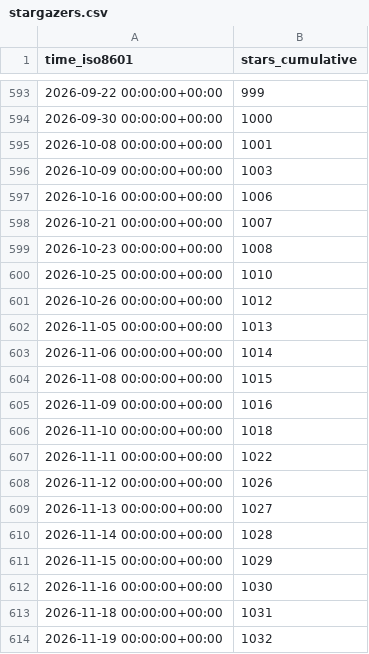
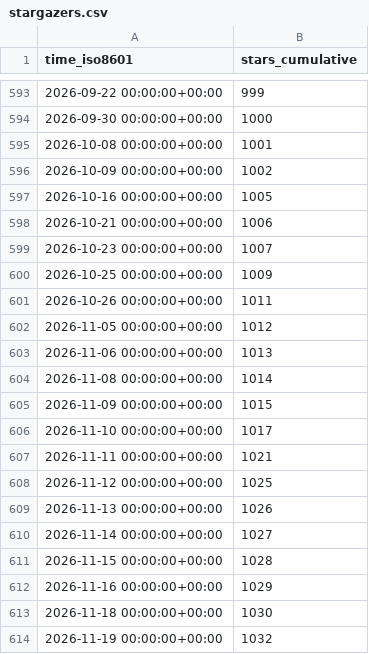
Before and after one commit to rokath/trice, a CSV file: rokath/trice/ghrs-data/stargazers.csv, drawn as a sheet; only a part is shown, gaps mark what is left out.

```diff
--- a/rokath/trice/ghrs-data/stargazers.csv
+++ b/rokath/trice/ghrs-data/stargazers.csv
@@ -595,20 +595,20 @@ time_iso8601,stars_cumulative
 2026-10-08 00:00:00+00:00,1001
-2026-10-09 00:00:00+00:00,1003
-2026-10-16 00:00:00+00:00,1006
-2026-10-21 00:00:00+00:00,1007
-2026-10-23 00:00:00+00:00,1008
-2026-10-25 00:00:00+00:00,1010
-2026-10-26 00:00:00+00:00,1012
-2026-11-05 00:00:00+00:00,1013
-2026-11-06 00:00:00+00:00,1014
-2026-11-08 00:00:00+00:00,1015
-2026-11-09 00:00:00+00:00,1016
-2026-11-10 00:00:00+00:00,1018
-2026-11-11 00:00:00+00:00,1022
-2026-11-12 00:00:00+00:00,1026
-2026-11-13 00:00:00+00:00,1027
-2026-11-14 00:00:00+00:00,1028
-2026-11-15 00:00:00+00:00,1029
-2026-11-16 00:00:00+00:00,1030
-2026-11-18 00:00:00+00:00,1031
+2026-10-09 00:00:00+00:00,1002
+2026-10-16 00:00:00+00:00,1005
+2026-10-21 00:00:00+00:00,1006
+2026-10-23 00:00:00+00:00,1007
+2026-10-25 00:00:00+00:00,1009
+2026-10-26 00:00:00+00:00,1011
+2026-11-05 00:00:00+00:00,1012
+2026-11-06 00:00:00+00:00,1013
+2026-11-08 00:00:00+00:00,1014
+2026-11-09 00:00:00+00:00,1015
+2026-11-10 00:00:00+00:00,1017
+2026-11-11 00:00:00+00:00,1021
+2026-11-12 00:00:00+00:00,1025
+2026-11-13 00:00:00+00:00,1026
+2026-11-14 00:00:00+00:00,1027
+2026-11-15 00:00:00+00:00,1028
+2026-11-16 00:00:00+00:00,1029
+2026-11-18 00:00:00+00:00,1030
 2026-11-19 00:00:00+00:00,1032
```
